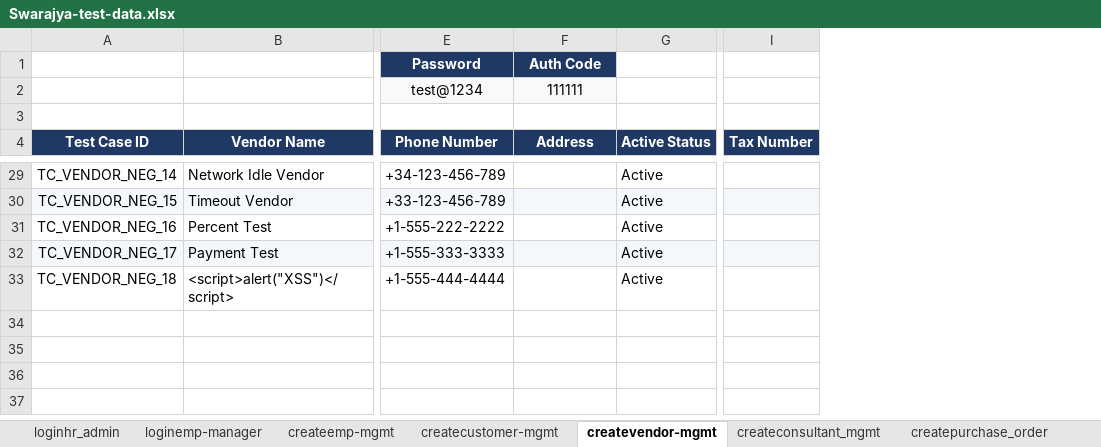
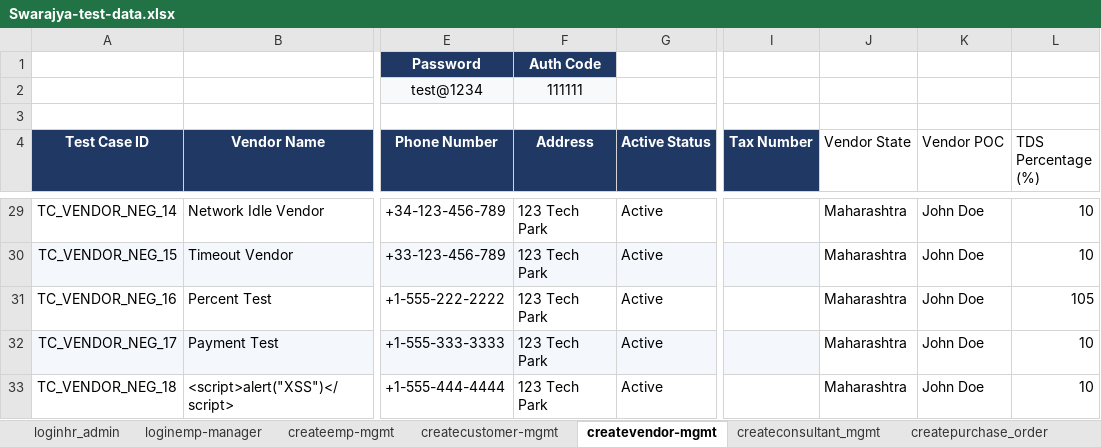
Before and after one commit to himanshu-prakash-test/swarajya-stg-automation, an Excel workbook: shared/test_data/Swarajya-test-data.xlsx, sheet createvendor-mgmt, drawn as a sheet; only a part is shown, gaps mark what is left out; values as stored, in another font and other column widths than the file's, no borders; table styles not drawn; the diff covers the shown part only; the diff names each change by its address in the sheet, - before the commit and + after, or states it on an @@ line.

Commit message:
fix(vendor-mgmt): eliminate false-alarm popup warnings, add mandatory fields and atomic excel save

```diff
--- a/shared/test_data/Swarajya-test-data.xlsx (sheet createvendor-mgmt)
+++ b/shared/test_data/Swarajya-test-data.xlsx (sheet createvendor-mgmt)
+column J (Vendor State), rows 29-33: all Maharashtra
+column K (Vendor POC), rows 29-33: all John Doe
+column L (TDS Percentage (%)), rows 29-33: 10 | 10 | 105 | 10 | 10
-F29:F33 (Address): (empty)
+F29:F33 (Address): 123 Tech Park
```
Also changed, not shown: 18 edited cells elsewhere in this sheet, shared/test_data/Swarajya-test-cases.xlsx, 6 other files.
